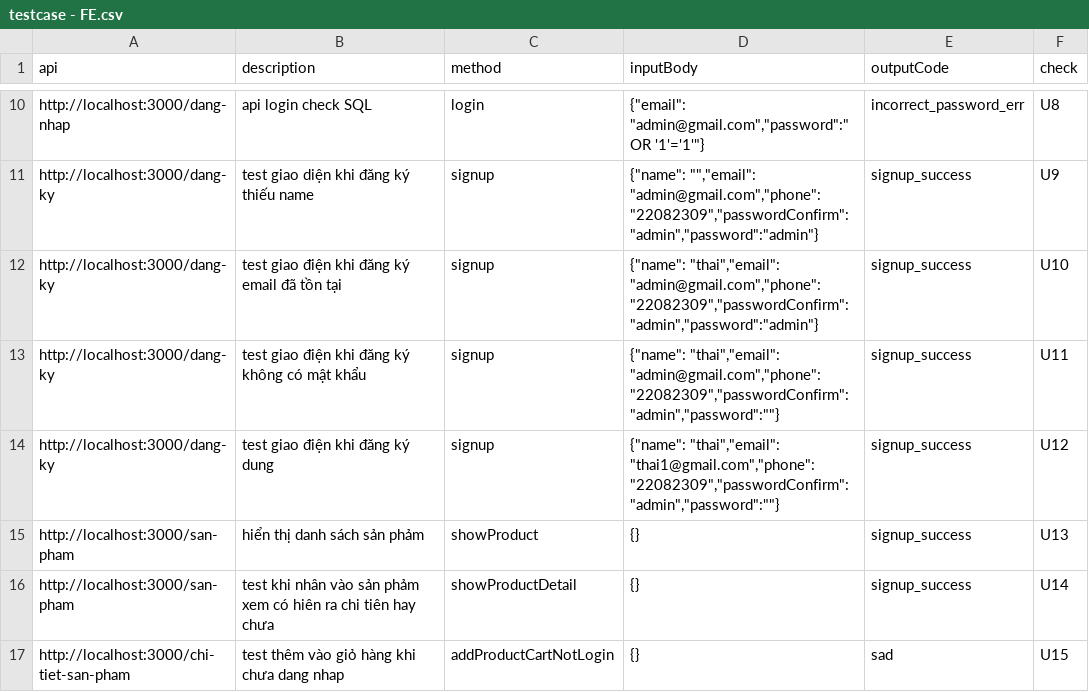
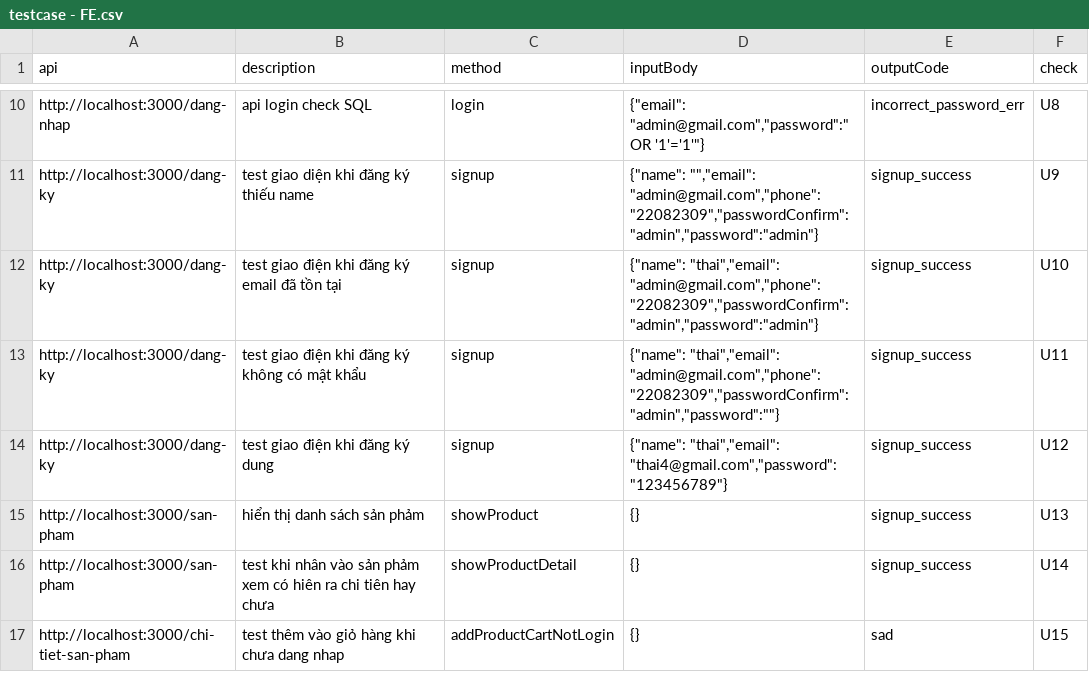
Before and after one commit to tu-lam/watch-store, a CSV file: testcase/testcase - FE.csv, drawn as a sheet; only a part is shown, gaps mark what is left out.

```diff
--- a/testcase/testcase - FE.csv
+++ b/testcase/testcase - FE.csv
@@ -13,3 +13,3 @@ api,description,method,inputBody,outputCode,check
 "http://localhost:3000/dang-ky","test giao điện khi đăng ký không có mật khẩu","signup","{""name"": ""thai"",""email"": ""admin@gmail.com"",""phone"":""22082309"",""passwordConfirm"":""admin"",""password"":""""}","signup_success",U11
-"http://localhost:3000/dang-ky","test giao điện khi đăng ký dung","signup","{""name"": ""thai"",""email"": ""thai1@gmail.com"",""phone"":""22082309"",""passwordConfirm"":""admin"",""password"":""""}","signup_success",U12
+"http://localhost:3000/dang-ky","test giao điện khi đăng ký dung","signup","{""name"": ""thai"",""email"": ""thai4@gmail.com"",""password"":""123456789""}","signup_success",U12
 "http://localhost:3000/san-pham","hiển thị danh sách sản phảm","showProduct","{}","signup_success",U13
```
Also changed, not shown: testcase/testcase - Trang tính1.csv, 43 other files.
